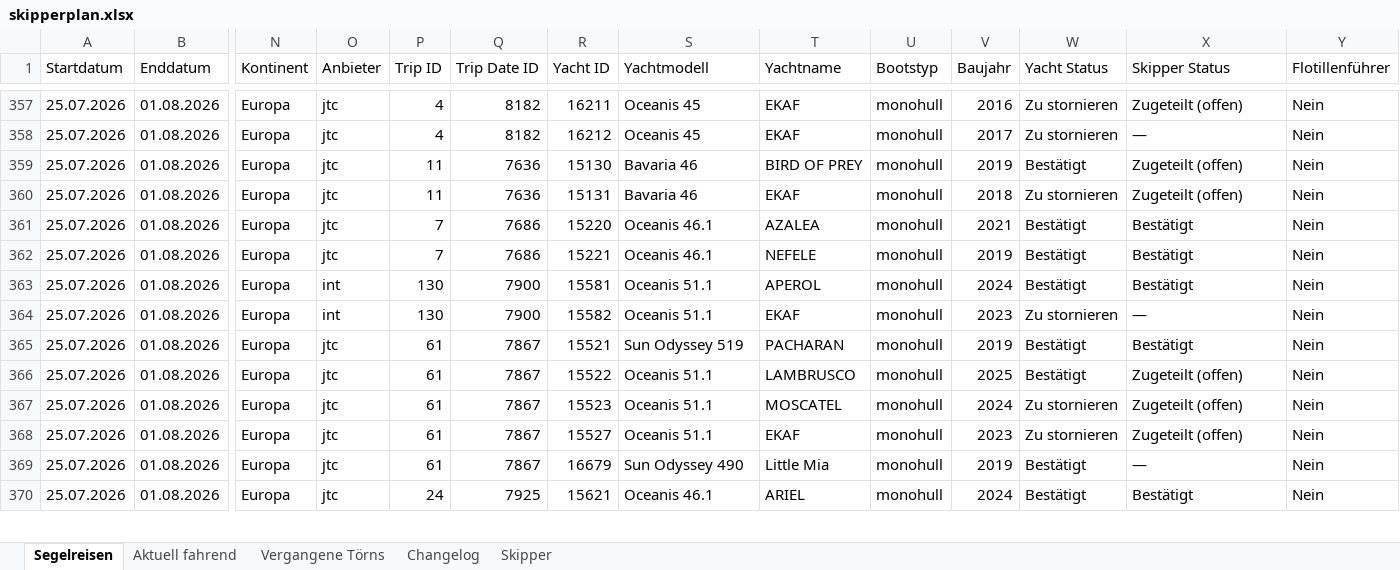
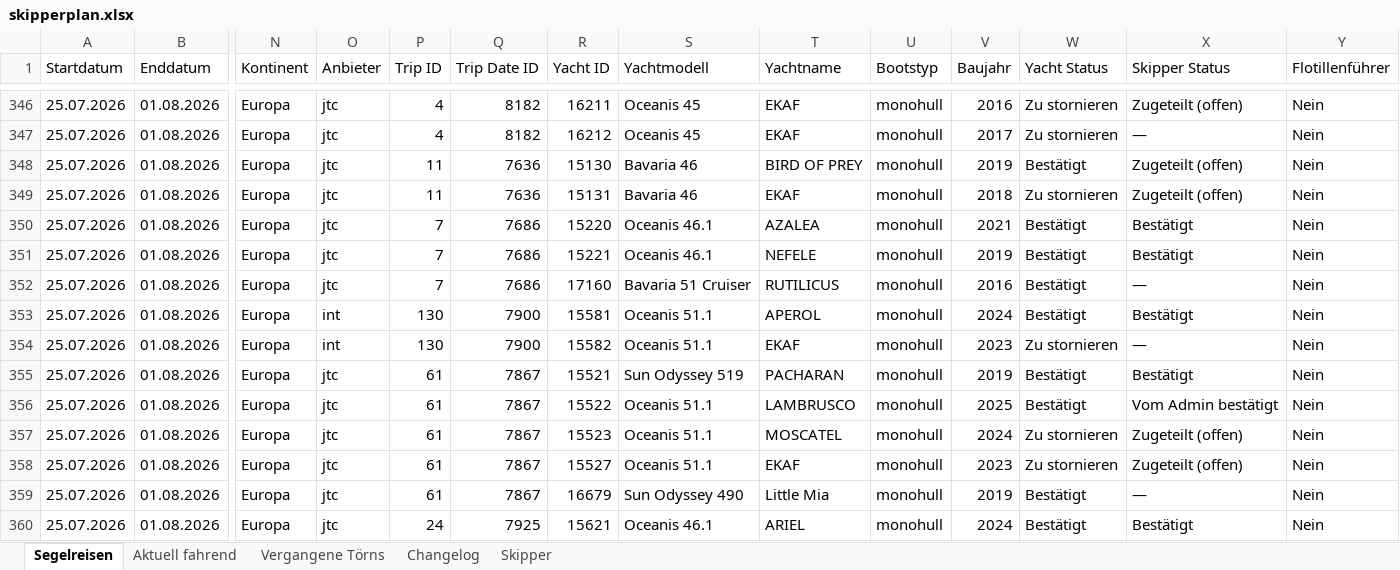
Before and after one commit to WolkeYachting/Skipperplan, an Excel workbook: skipperplan.xlsx, sheet Segelreisen, drawn as a sheet; only a part is shown, gaps mark what is left out; values as stored, in another font and other column widths than the file's, no cell formats; addresses are those after the commit; rows hold the shown columns only; the diff covers the shown part only; the diff names each change by its address in the sheet, - before the commit and + after, or states it on an @@ line.

Commit message:
Skipperplan: 25.04.2026 03:01 UTC

```diff
--- a/skipperplan.xlsx (sheet Segelreisen)
+++ b/skipperplan.xlsx (sheet Segelreisen)
+row 352: 25.07.2026 | 01.08.2026 | Europa | jtc | 7 | 7686 | 17160 | Bavaria 51 Cruiser | RUTILICUS | monohull | 2016 | Bestätigt | — | Nein
-X356 (Skipper Status): Zugeteilt (offen)
+X356 (Skipper Status): Vom Admin bestätigt
```
Also changed, not shown: 2 added rows, 11 removed rows and 76 edited cells elsewhere in this sheet, sheet Aktuell fahrend, sheet Skipper, sheet Changelog, cell formats.
